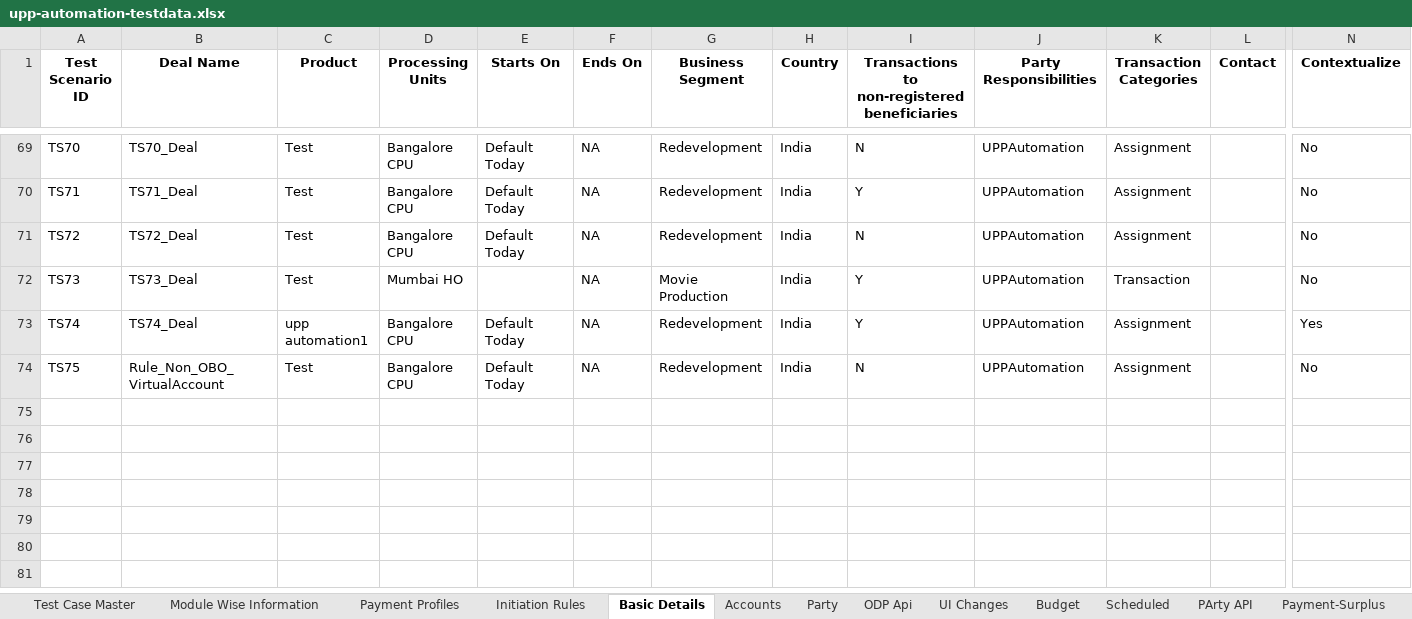
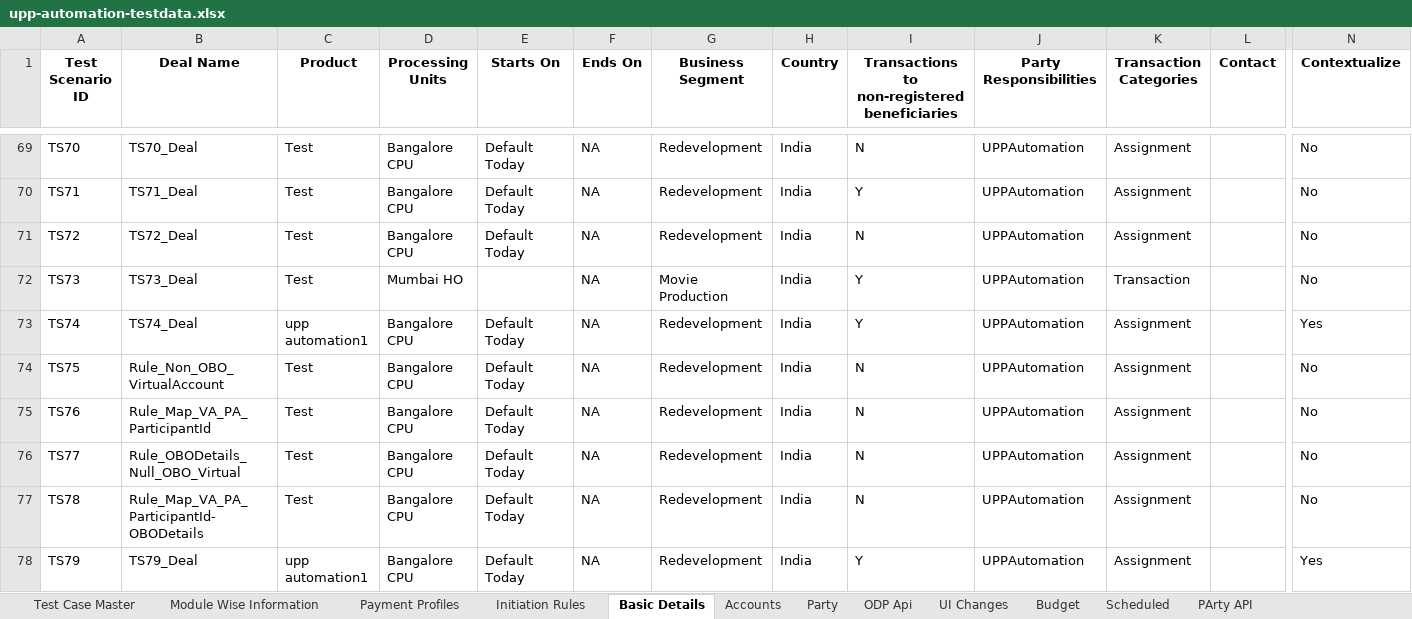
Before and after one commit to deepakdude938/upp, an Excel workbook: src/main/resources/upp-automation-testdata.xlsx, sheet Basic Details, drawn as a sheet; only a part is shown, gaps mark what is left out; values as stored, in another font and other column widths than the file's, no borders; charts and pictures not drawn; rows hold the shown columns only; the diff names each change by its address in the sheet, - before the commit and + after, or states it on an @@ line.

```diff
--- a/src/main/resources/upp-automation-testdata.xlsx (sheet Basic Details)
+++ b/src/main/resources/upp-automation-testdata.xlsx (sheet Basic Details)
+row 75: TS76 | Rule_Map_VA_PA_ParticipantId | Test | Bangalore CPU | Default Today | NA | Redevelopment | India | N | UPPAutomation | Assignment |  | No
+row 76: TS77 | Rule_OBODetails_Null_OBO_Virtual | Test | Bangalore CPU | Default Today | NA | Redevelopment | India | N | UPPAutomation | Assignment |  | No
+row 77: TS78 | Rule_Map_VA_PA_ParticipantId-OBODetails | Test | Bangalore CPU | Default Today | NA | Redevelopment | India | N | UPPAutomation | Assignment |  | No
+row 78: TS79 | TS79_Deal | upp automation1 | Bangalore CPU | Default Today | NA | Redevelopment | India | Y | UPPAutomation | Assignment |  | Yes
```
Also changed, not shown: sheet Test Case Master, sheet Party, sheet Txn Maker, sheet Accounts, sheet ODP Api, sheet Configuration, 4 more sheets, other sheet tabs, charts or pictures, 16 other files.
